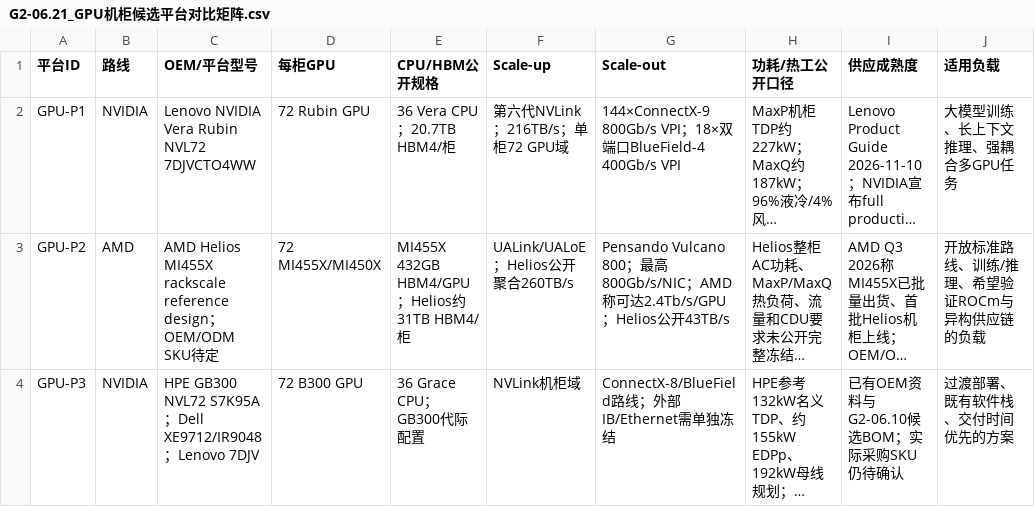
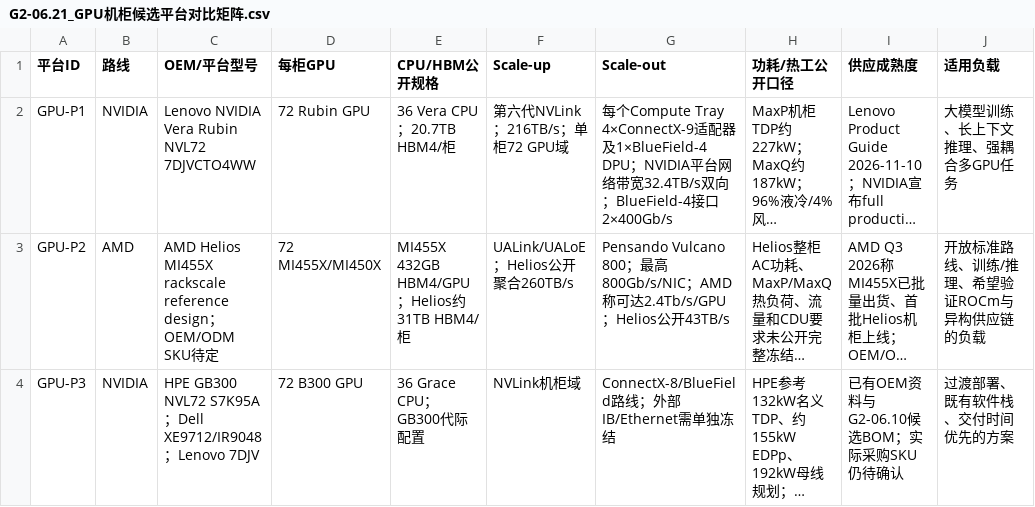
Before and after one commit to yixuan2016/Personal_AI_Infrastructure, a CSV file: Architecture-Research/Computing-Infrastructure/20-G2-06.21-Engineering-Capacity-Balance-Platform-Optimization-RC0/G2-06.21_GPU机柜候选平台对比矩阵.csv, drawn as a sheet; only a part is shown; long unchanged cells end in …; the diff names each change by its address in the sheet, - before the commit and + after, or states it on an @@ line.

Commit message:
docs(compute-base): refine G2-06.21 ConnectX-9 port evidence

```diff
--- a/Architecture-Research/Computing-Infrastructure/20-G2-06.21-Engineering-Capacity-Balance-Platform-Optimization-RC0/G2-06.21_GPU机柜候选平台对比矩阵.csv
+++ b/Architecture-Research/Computing-Infrastructure/20-G2-06.21-Engineering-Capacity-Balance-Platform-Optimization-RC0/G2-06.21_GPU机柜候选平台对比矩阵.csv
-G2 (Scale-out): 144×ConnectX-9 800Gb/s VPI；18×双端口BlueField-4 400Gb/s VPI
+G2 (Scale-out): 每个Compute Tray 4×ConnectX-9适配器及1×BlueField-4 DPU；NVIDIA平台网络带宽32.4TB/s双向；BlueField-4接口2×400Gb/s
```
